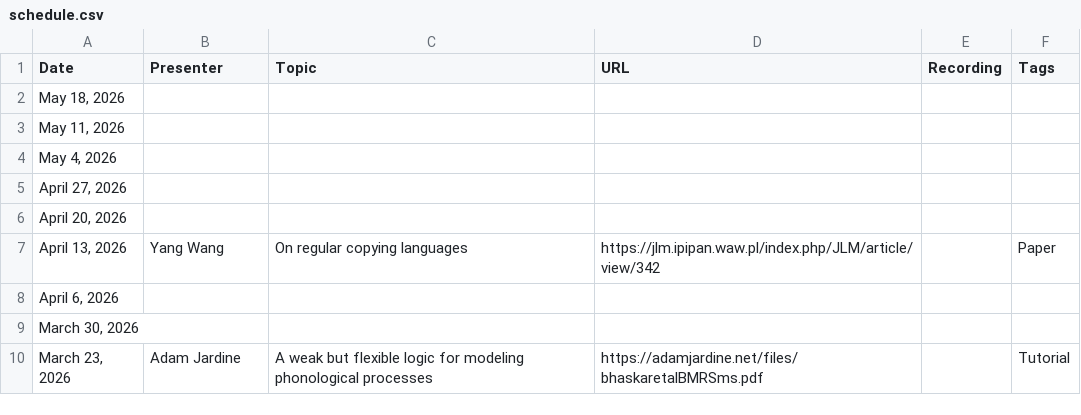
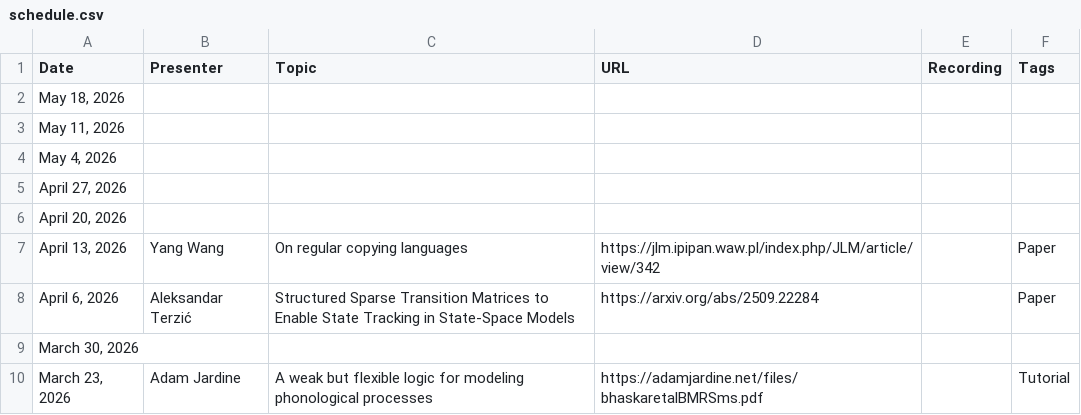
Before and after one commit to flannseminars/flannseminars.github.io, a CSV file: data/schedule.csv, drawn as a sheet; only a part is shown.

Commit message:
Scheduled talk.

```diff
--- a/data/schedule.csv
+++ b/data/schedule.csv
@@ -7,3 +7,3 @@ Date,Presenter,Topic,URL,Recording,Tags
 "April 13, 2026","Yang Wang","On regular copying languages","https://jlm.ipipan.waw.pl/index.php/JLM/article/view/342","","Paper"
-"April 6, 2026","","","","",""
+"April 6, 2026","Aleksandar Terzić","Structured Sparse Transition Matrices to Enable State Tracking in State-Space Models","https://arxiv.org/abs/2509.22284","","Paper"
 "March 30, 2026","","","","",""
```
